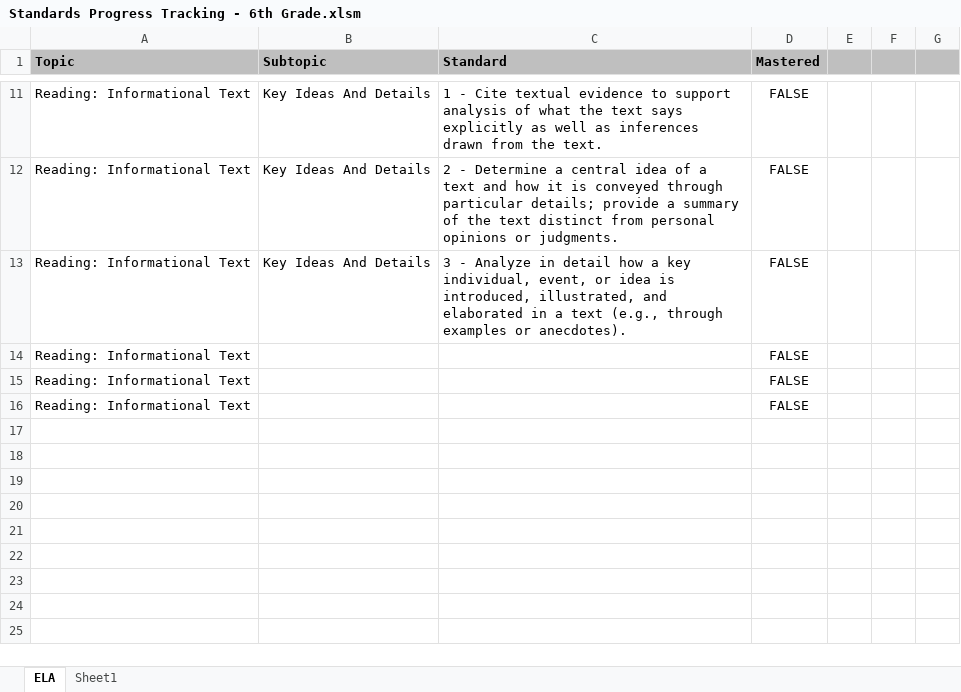
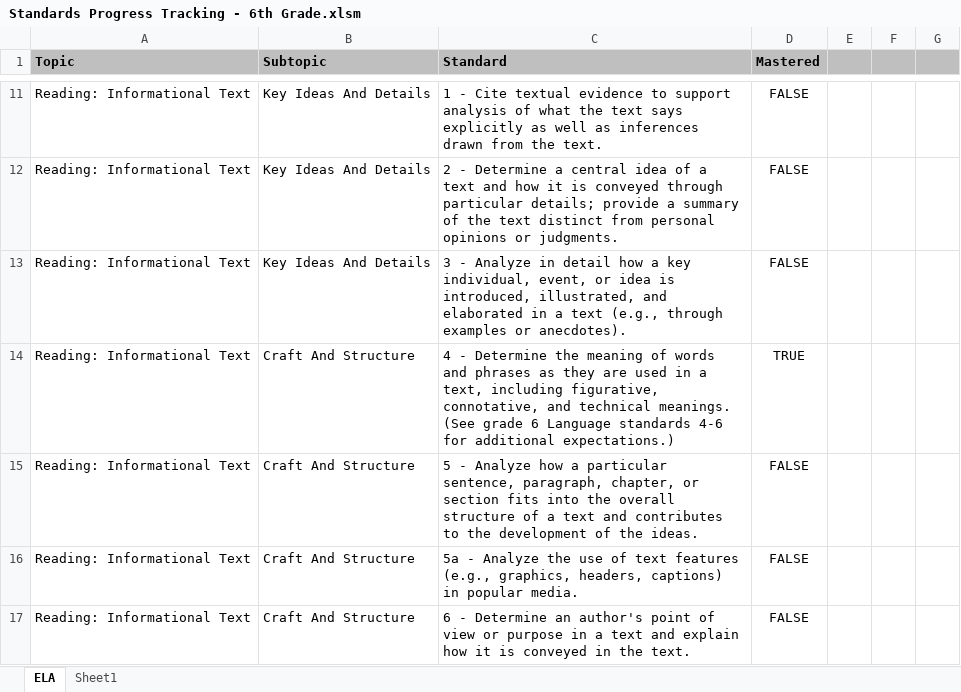
Before and after one commit to Kenner82/CA_State_Standards_Progress_Tracking, an Excel workbook: Standards Progress Tracking - 6th Grade.xlsm, sheet ELA, drawn as a sheet; only a part is shown, gaps mark what is left out; values as stored, in another font and other column widths than the file's, no borders; charts and pictures and conditional formats not drawn; addresses are those after the commit; the diff covers the shown part only; the diff names each change by its address in the sheet, - before the commit and + after, or states it on an @@ line.

```diff
--- a/Standards Progress Tracking - 6th Grade.xlsm (sheet ELA)
+++ b/Standards Progress Tracking - 6th Grade.xlsm (sheet ELA)
+row 14: Reading: Informational Text | Craft And Structure | 4 - Determine the meaning of words and phrases as they are used in a text, including figurative, connotative, and technical meanings. (See grade 6 Language standards 4-6 for additional expectations.) | TRUE
-B15:B17 (Subtopic): (empty)
+B15:B17 (Subtopic): Craft And Structure
-C15 (Standard): (empty)
+C15 (Standard): 5 - Analyze how a particular sentence, paragraph, chapter, or section fits into the overall structure of a text and contributes to the development of the ideas.
-C16 (Standard): (empty)
+C16 (Standard): 5a - Analyze the use of text features (e.g., graphics, headers, captions) in popular media.
-C17 (Standard): (empty)
+C17 (Standard): 6 - Determine an author's point of view or purpose in a text and explain how it is conveyed in the text.
```
Also changed, not shown: 4 added rows, 5 edited cells and cell formats elsewhere in this sheet, sheet Sheet1, charts or pictures.
